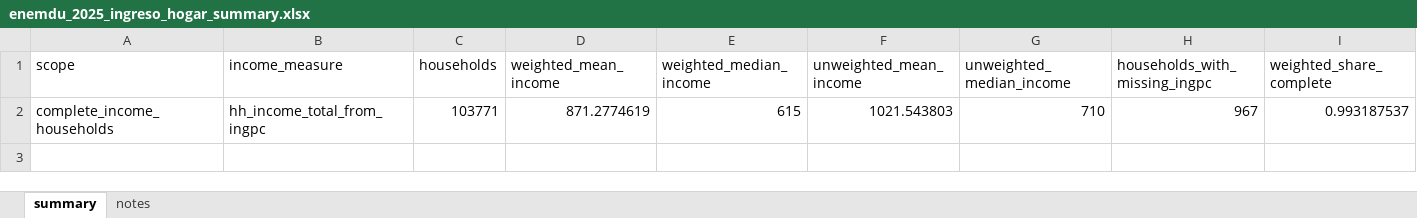
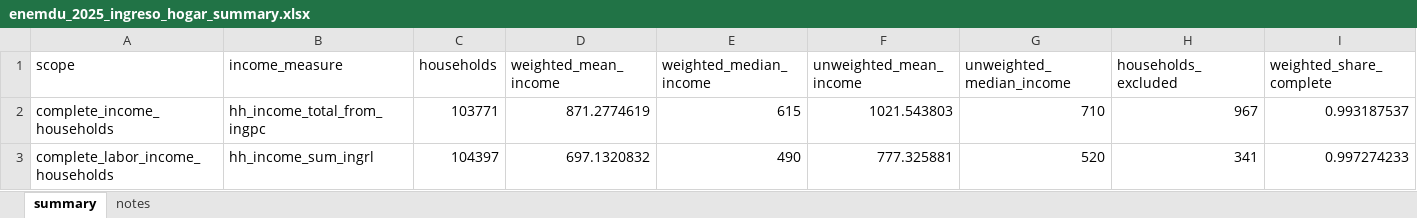
Before and after one commit to dsanchezp18/enighur-quantificador, an Excel workbook: output/tables/enemdu_2025_ingreso_hogar_summary.xlsx, sheet summary, drawn as a sheet; values as stored, in another font and other column widths than the file's, no borders; the diff names each change by its address in the sheet, - before the commit and + after, or states it on an @@ line.

```diff
--- a/output/tables/enemdu_2025_ingreso_hogar_summary.xlsx (sheet summary)
+++ b/output/tables/enemdu_2025_ingreso_hogar_summary.xlsx (sheet summary)
-H1: households_with_missing_ingpc
+H1: households_excluded
+row 3: complete_labor_income_households | hh_income_sum_ingrl | 104397 | 697.1320832 | 490 | 777.325881 | 520 | 341 | 0.997274233
```
Also changed, not shown: sheet notes, 33 other files.
